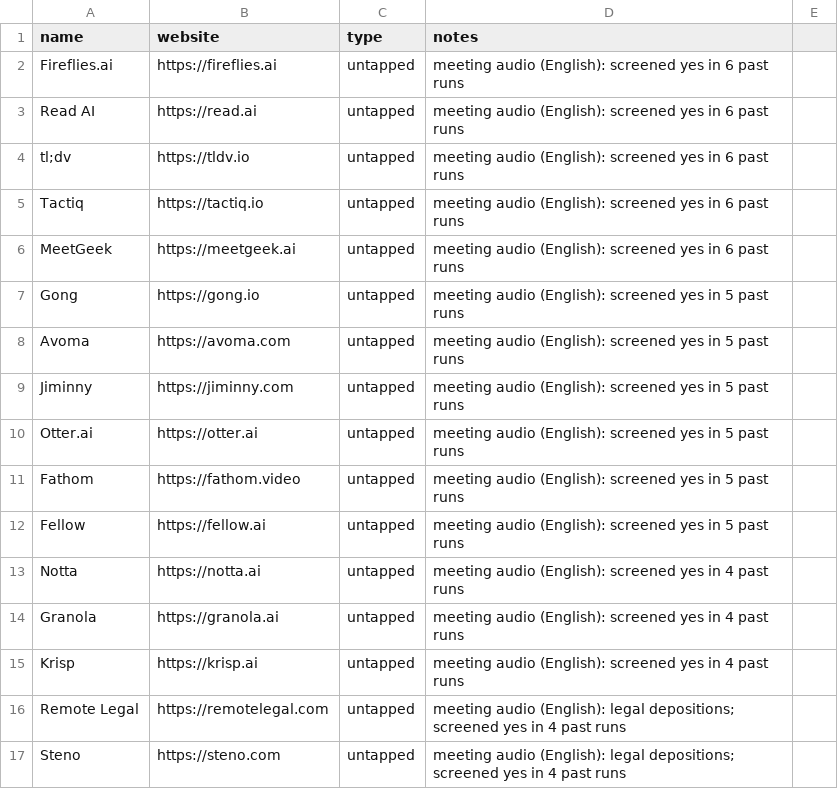
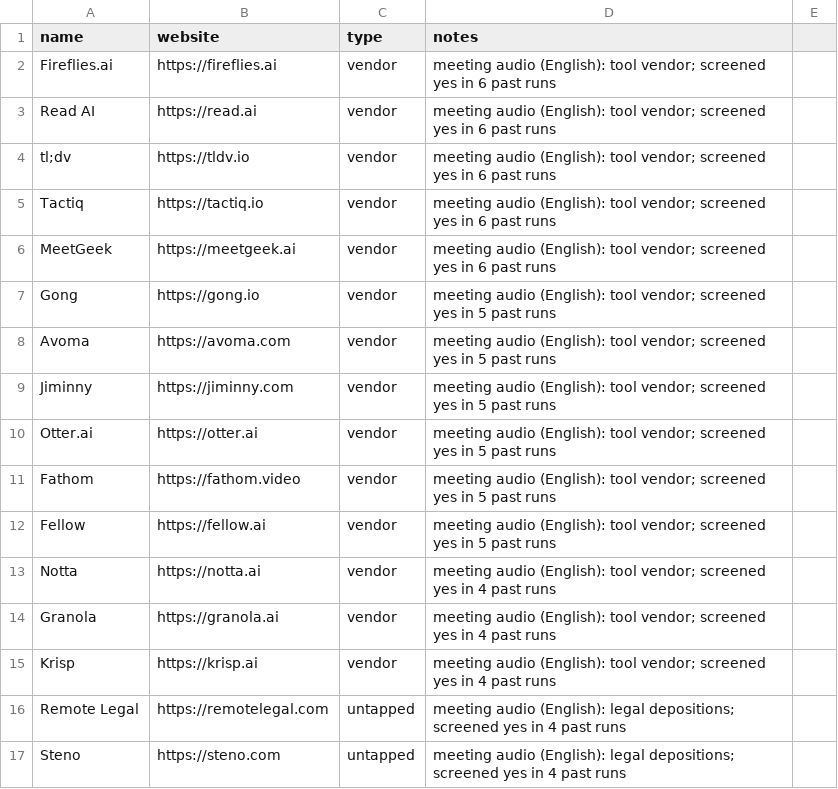
Before and after one commit to Jamesxu03/Atom-Data-Scout, a CSV file: eval/seed_companies.csv, drawn as a sheet; only a part is shown; the diff covers the shown part only.

```diff
--- a/eval/seed_companies.csv
+++ b/eval/seed_companies.csv
@@ -1,16 +1,16 @@
 name,website,type,notes
-Fireflies.ai,https://fireflies.ai,untapped,meeting audio (English): screened yes in 6 past runs
-Read AI,https://read.ai,untapped,meeting audio (English): screened yes in 6 past runs
-tl;dv,https://tldv.io,untapped,meeting audio (English): screened yes in 6 past runs
-Tactiq,https://tactiq.io,untapped,meeting audio (English): screened yes in 6 past runs
-MeetGeek,https://meetgeek.ai,untapped,meeting audio (English): screened yes in 6 past runs
-Gong,https://gong.io,untapped,meeting audio (English): screened yes in 5 past runs
-Avoma,https://avoma.com,untapped,meeting audio (English): screened yes in 5 past runs
-Jiminny,https://jiminny.com,untapped,meeting audio (English): screened yes in 5 past runs
-Otter.ai,https://otter.ai,untapped,meeting audio (English): screened yes in 5 past runs
-Fathom,https://fathom.video,untapped,meeting audio (English): screened yes in 5 past runs
-Fellow,https://fellow.ai,untapped,meeting audio (English): screened yes in 5 past runs
-Notta,https://notta.ai,untapped,meeting audio (English): screened yes in 4 past runs
-Granola,https://granola.ai,untapped,meeting audio (English): screened yes in 4 past runs
-Krisp,https://krisp.ai,untapped,meeting audio (English): screened yes in 4 past runs
+Fireflies.ai,https://fireflies.ai,vendor,meeting audio (English): tool vendor; screened yes in 6 past runs
+Read AI,https://read.ai,vendor,meeting audio (English): tool vendor; screened yes in 6 past runs
+tl;dv,https://tldv.io,vendor,meeting audio (English): tool vendor; screened yes in 6 past runs
+Tactiq,https://tactiq.io,vendor,meeting audio (English): tool vendor; screened yes in 6 past runs
+MeetGeek,https://meetgeek.ai,vendor,meeting audio (English): tool vendor; screened yes in 6 past runs
+Gong,https://gong.io,vendor,meeting audio (English): tool vendor; screened yes in 5 past runs
+Avoma,https://avoma.com,vendor,meeting audio (English): tool vendor; screened yes in 5 past runs
+Jiminny,https://jiminny.com,vendor,meeting audio (English): tool vendor; screened yes in 5 past runs
+Otter.ai,https://otter.ai,vendor,meeting audio (English): tool vendor; screened yes in 5 past runs
+Fathom,https://fathom.video,vendor,meeting audio (English): tool vendor; screened yes in 5 past runs
+Fellow,https://fellow.ai,vendor,meeting audio (English): tool vendor; screened yes in 5 past runs
+Notta,https://notta.ai,vendor,meeting audio (English): tool vendor; screened yes in 4 past runs
+Granola,https://granola.ai,vendor,meeting audio (English): tool vendor; screened yes in 4 past runs
+Krisp,https://krisp.ai,vendor,meeting audio (English): tool vendor; screened yes in 4 past runs
 Remote Legal,https://remotelegal.com,untapped,meeting audio (English): legal depositions; screened yes in 4 past runs
```
Also changed, not shown: 10 added rows and 3 edited cells elsewhere in this file, 16 other files.
